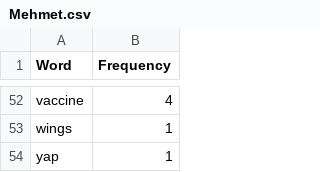
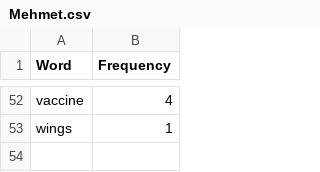
Before and after one commit to reqdevil/Code-Switch-Detector, a CSV file: files/personFiles/Mehmet.csv, drawn as a sheet; only a part is shown, gaps mark what is left out.

```diff
--- a/files/personFiles/Mehmet.csv
+++ b/files/personFiles/Mehmet.csv
@@ -53,2 +53 @@ vaccine,4
 wings,1
-yap,1
```
Also changed, not shown: files/excelFiles/switchedWords.csv, files/excelFiles/turkishWords.csv, 26 other files.
